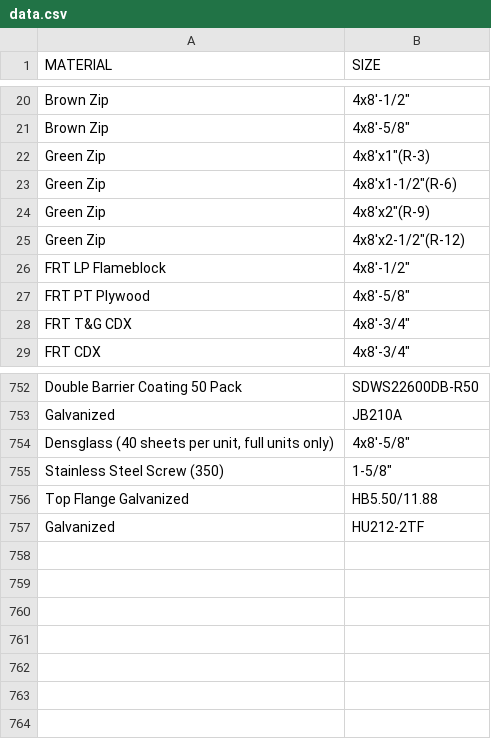
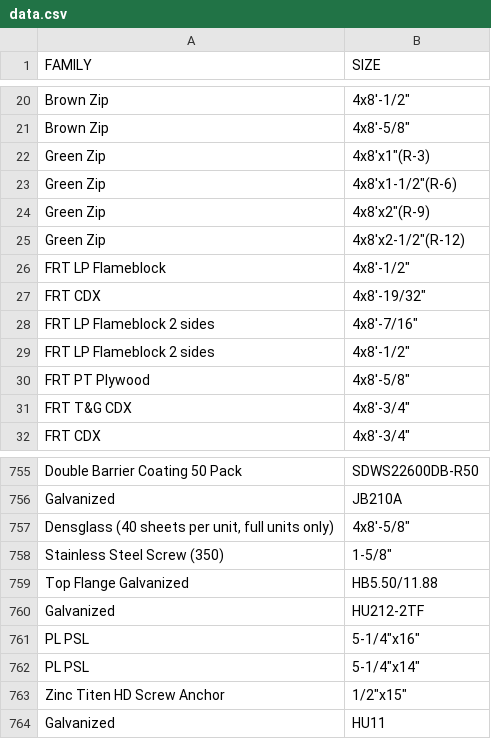
Before and after one commit to Aloncelot/inventory-estimator, a CSV file: data/data.csv, drawn as a sheet; only a part is shown, gaps mark what is left out; the diff names each change by its address in the sheet, - before the commit and + after, or states it on an @@ line.

```diff
--- a/data/data.csv
+++ b/data/data.csv
-A1: MATERIAL
+A1: FAMILY
+row 27: FRT CDX | 4x8'-19/32"
+row 28: FRT LP Flameblock 2 sides | 4x8'-7/16"
+row 29: FRT LP Flameblock 2 sides | 4x8'-1/2"
+row 761: PL PSL | 5-1/4"x16"
+row 762: PL PSL | 5-1/4"x14"
+row 763: Zinc Titen HD Screw Anchor | 1/2"x15"
+row 764: Galvanized | HU11
```
Also changed, not shown: 12 other files.
